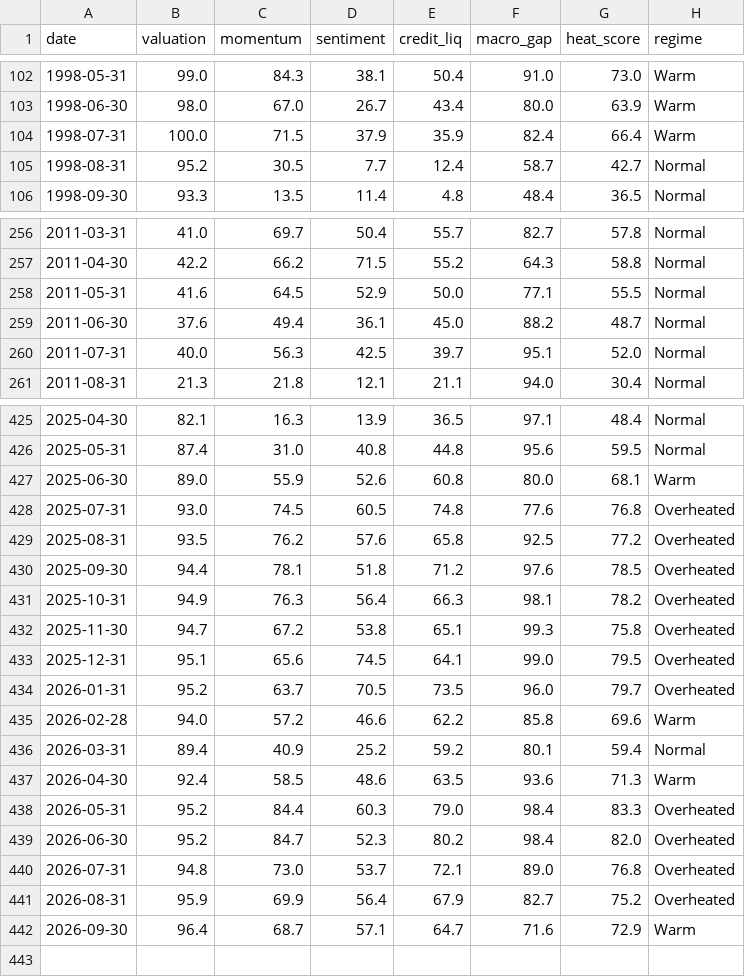
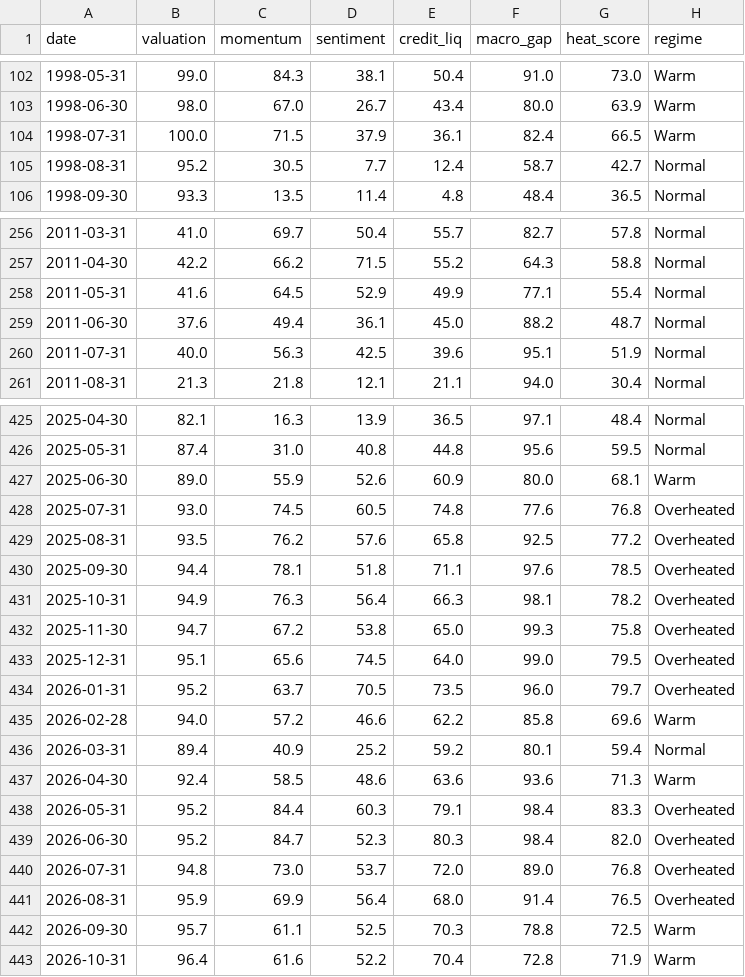
Before and after one commit to berset88/market-heat-fragility-score, a CSV file: data/heat_score_history.csv, drawn as a sheet; only a part is shown, gaps mark what is left out; the diff covers the shown part only.

```diff
--- a/data/heat_score_history.csv
+++ b/data/heat_score_history.csv
@@ -103,3 +103,3 @@ date,valuation,momentum,sentiment,credit_liq,macro_gap,heat_score,regime
 1998-06-30,98.0,67.0,26.7,43.4,80.0,63.9,Warm
-1998-07-31,100.0,71.5,37.9,35.9,82.4,66.4,Warm
+1998-07-31,100.0,71.5,37.9,36.1,82.4,66.5,Warm
 1998-08-31,95.2,30.5,7.7,12.4,58.7,42.7,Normal
@@ -257,5 +257,5 @@ date,valuation,momentum,sentiment,credit_liq,macro_gap,heat_score,regime
 2011-04-30,42.2,66.2,71.5,55.2,64.3,58.8,Normal
-2011-05-31,41.6,64.5,52.9,50.0,77.1,55.5,Normal
+2011-05-31,41.6,64.5,52.9,49.9,77.1,55.4,Normal
 2011-06-30,37.6,49.4,36.1,45.0,88.2,48.7,Normal
-2011-07-31,40.0,56.3,42.5,39.7,95.1,52.0,Normal
+2011-07-31,40.0,56.3,42.5,39.6,95.1,51.9,Normal
 2011-08-31,21.3,21.8,12.1,21.1,94.0,30.4,Normal
@@ -426,9 +426,9 @@ date,valuation,momentum,sentiment,credit_liq,macro_gap,heat_score,regime
 2025-05-31,87.4,31.0,40.8,44.8,95.6,59.5,Normal
-2025-06-30,89.0,55.9,52.6,60.8,80.0,68.1,Warm
+2025-06-30,89.0,55.9,52.6,60.9,80.0,68.1,Warm
 2025-07-31,93.0,74.5,60.5,74.8,77.6,76.8,Overheated
 2025-08-31,93.5,76.2,57.6,65.8,92.5,77.2,Overheated
-2025-09-30,94.4,78.1,51.8,71.2,97.6,78.5,Overheated
+2025-09-30,94.4,78.1,51.8,71.1,97.6,78.5,Overheated
 2025-10-31,94.9,76.3,56.4,66.3,98.1,78.2,Overheated
-2025-11-30,94.7,67.2,53.8,65.1,99.3,75.8,Overheated
-2025-12-31,95.1,65.6,74.5,64.1,99.0,79.5,Overheated
+2025-11-30,94.7,67.2,53.8,65.0,99.3,75.8,Overheated
+2025-12-31,95.1,65.6,74.5,64.0,99.0,79.5,Overheated
 2026-01-31,95.2,63.7,70.5,73.5,96.0,79.7,Overheated
@@ -436,7 +436,8 @@ date,valuation,momentum,sentiment,credit_liq,macro_gap,heat_score,regime
 2026-03-31,89.4,40.9,25.2,59.2,80.1,59.4,Normal
-2026-04-30,92.4,58.5,48.6,63.5,93.6,71.3,Warm
-2026-05-31,95.2,84.4,60.3,79.0,98.4,83.3,Overheated
-2026-06-30,95.2,84.7,52.3,80.2,98.4,82.0,Overheated
-2026-07-31,94.8,73.0,53.7,72.1,89.0,76.8,Overheated
-2026-08-31,95.9,69.9,56.4,67.9,82.7,75.2,Overheated
-2026-09-30,96.4,68.7,57.1,64.7,71.6,72.9,Warm
+2026-04-30,92.4,58.5,48.6,63.6,93.6,71.3,Warm
+2026-05-31,95.2,84.4,60.3,79.1,98.4,83.3,Overheated
+2026-06-30,95.2,84.7,52.3,80.3,98.4,82.0,Overheated
+2026-07-31,94.8,73.0,53.7,72.0,89.0,76.8,Overheated
+2026-08-31,95.9,69.9,56.4,68.0,91.4,76.5,Overheated
+2026-09-30,95.7,61.1,52.5,70.3,78.8,72.5,Warm
+2026-10-31,96.4,61.6,52.2,70.4,72.8,71.9,Warm
```
Also changed, not shown: 57 edited cells elsewhere in this file, data/cape.csv, data/fred_daily_master.csv, 5 other files.
